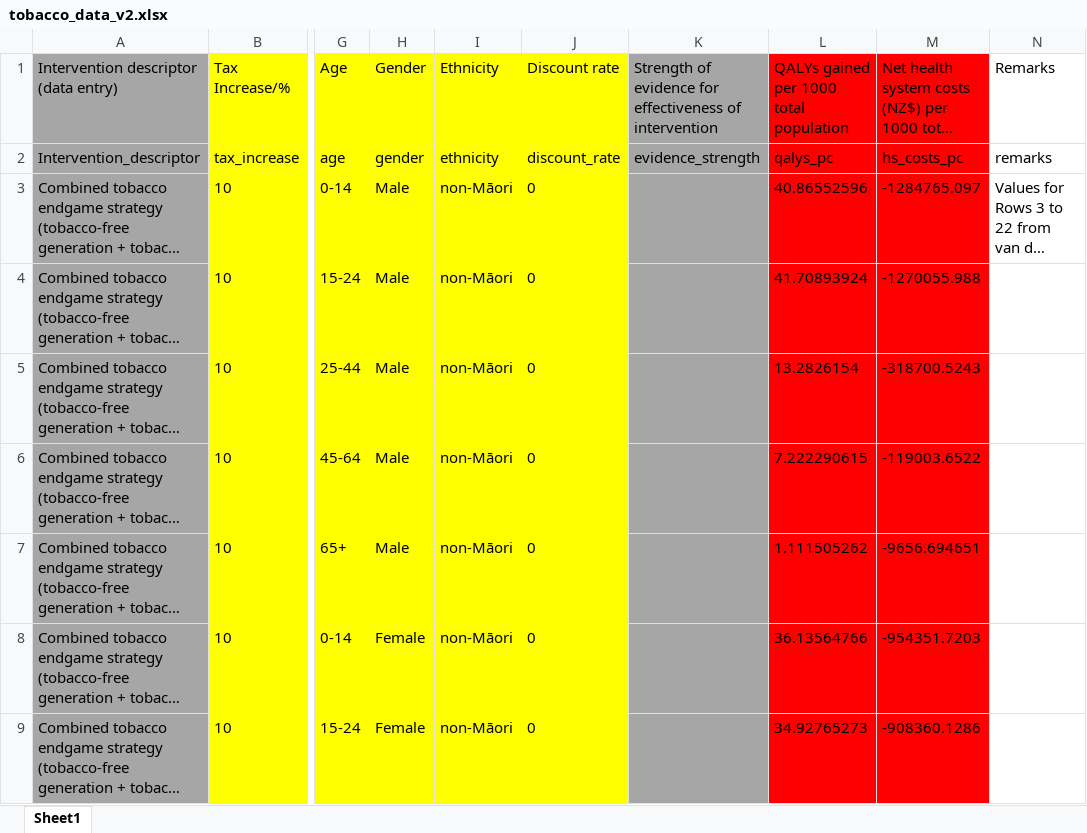
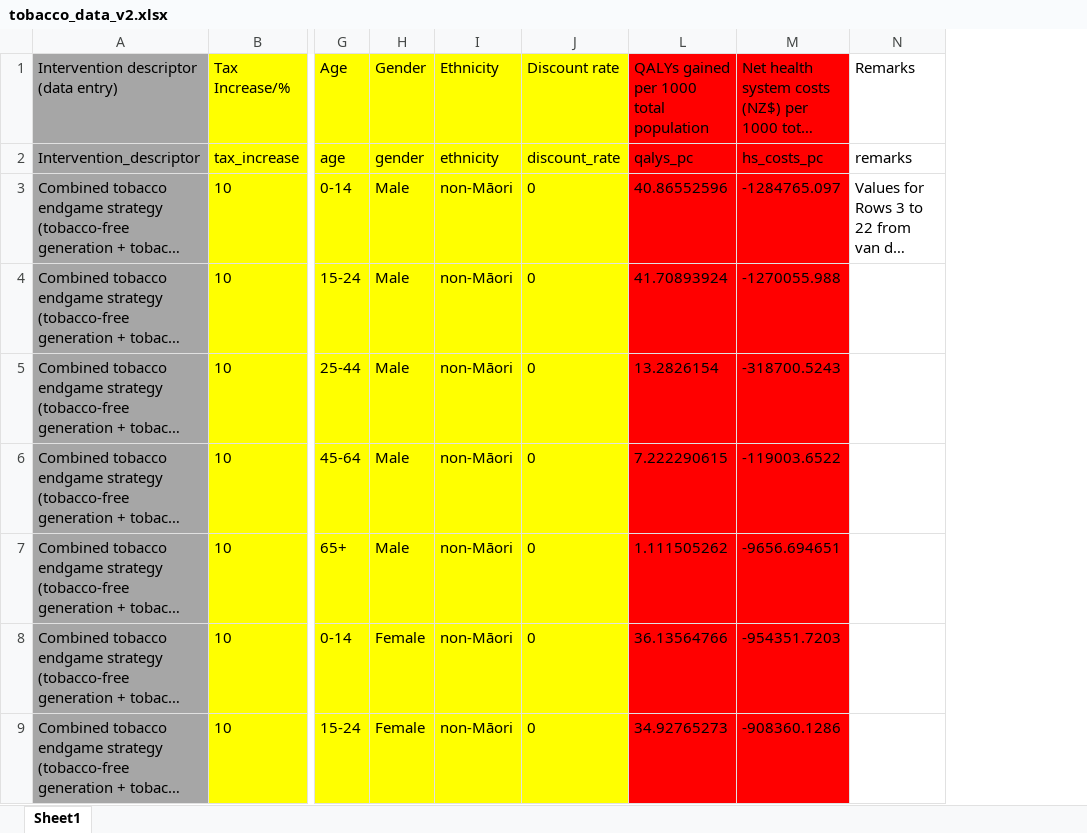
Before and after one commit to u7338876/vapingeffect, an Excel workbook: Datasets/tobacco_data_v2.xlsx, sheet Sheet1, drawn as a sheet; only a part is shown, gaps mark what is left out; long unchanged cells end in …; values as stored, in another font and other column widths than the file's, no borders; the diff names each change by its address in the sheet, - before the commit and + after, or states it on an @@ line.

```diff
--- a/Datasets/tobacco_data_v2.xlsx (sheet Sheet1)
+++ b/Datasets/tobacco_data_v2.xlsx (sheet Sheet1)
@@ column K hidden, rows 1-2: Strength of evidence for effectiveness of intervention | evidence_strength @@
```
Also changed, not shown: Datasets/compiled.xlsx, Datasets/results_full.xlsx, 7 other files.
